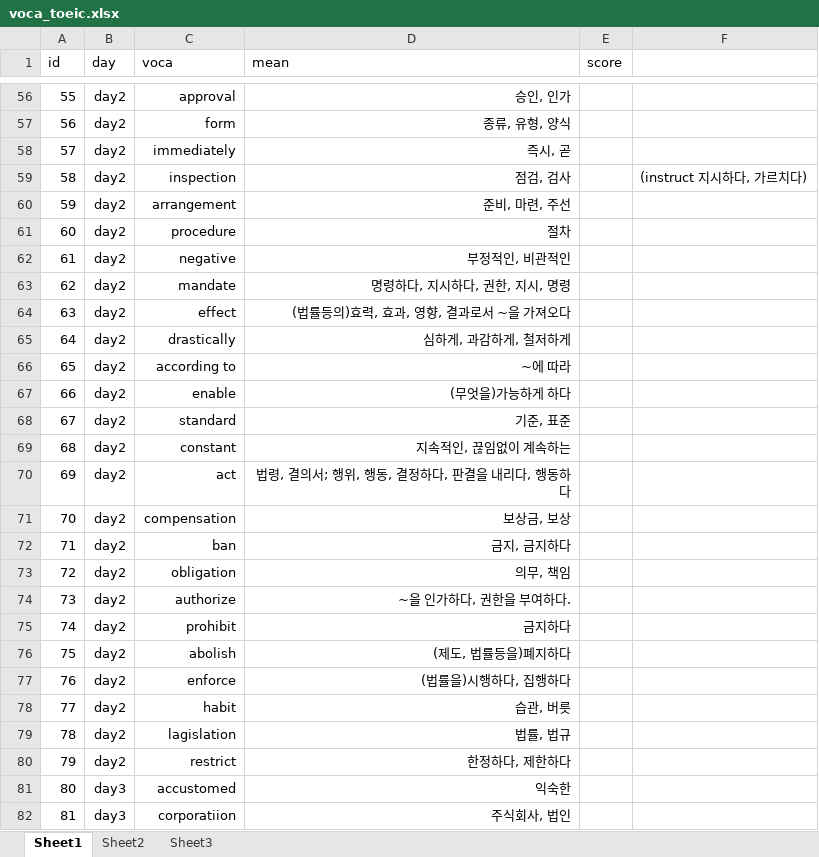
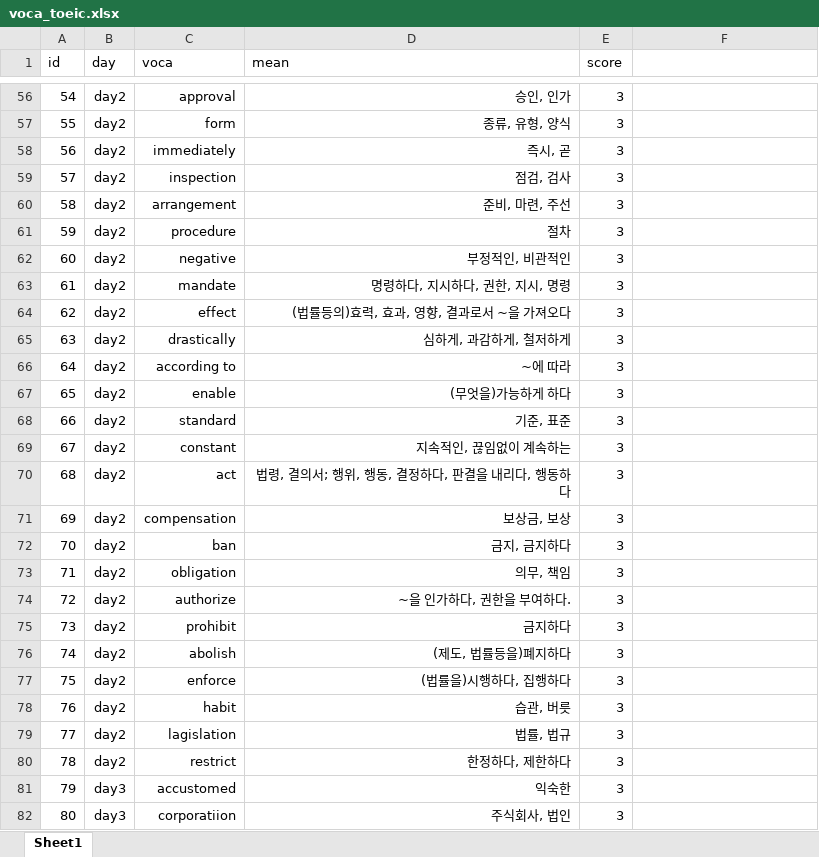
Before and after one commit to 97ho23/PythonVoca, an Excel workbook: samples/voca_toeic.xlsx, sheet Sheet1, drawn as a sheet; only a part is shown, gaps mark what is left out; values as stored, in another font and other column widths than the file's, no borders; the diff covers the shown part only; the diff names each change by its address in the sheet, - before the commit and + after, or states it on an @@ line.

```diff
--- a/samples/voca_toeic.xlsx (sheet Sheet1)
+++ b/samples/voca_toeic.xlsx (sheet Sheet1)
-sheet tab: Sheet2
-sheet tab: Sheet3
@@ column A (id) renumbered from row 2 down @@
-E56:E82 (score): (empty)
+E56:E82 (score): 3
-F59: (instruct 지시하다, 가르치다)
+F59: (empty)
```
Also changed, not shown: 1213 edited cells elsewhere in this sheet, 3 other files.
